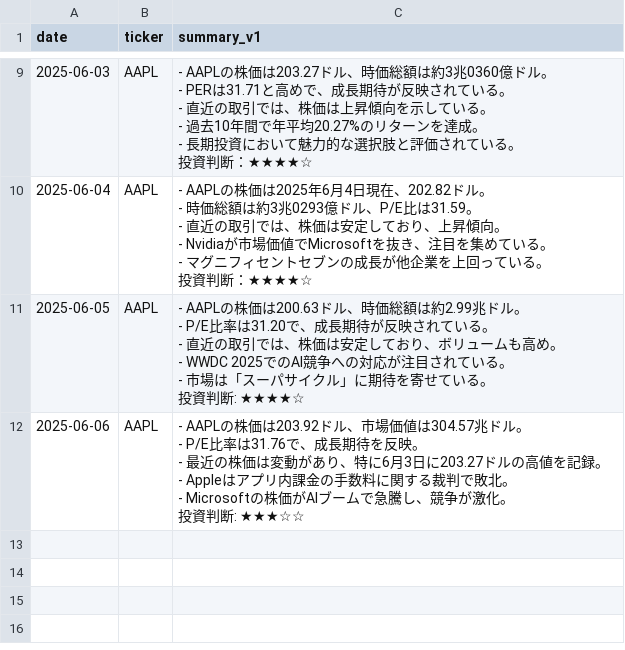
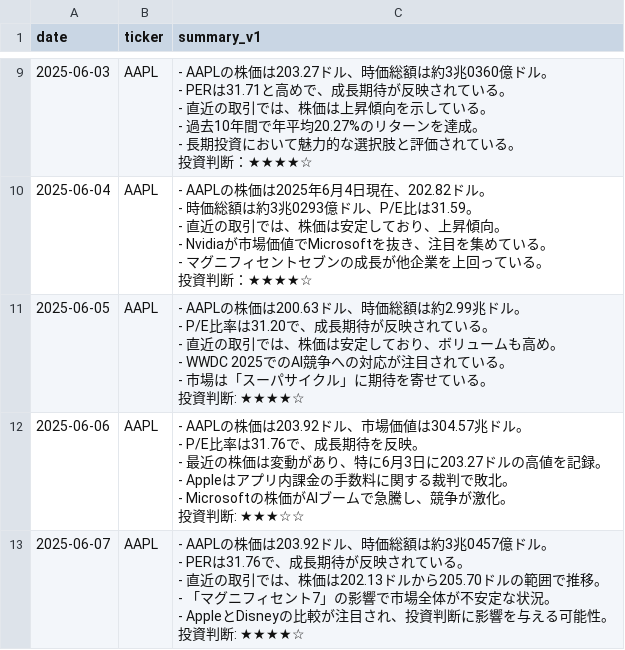
Before and after one commit to sinpeeei/playground, a CSV file: prompt_log.csv, drawn as a sheet; only a part is shown, gaps mark what is left out; ↵ is a line break in a cell; the diff names each change by its address in the sheet, - before the commit and + after, or states it on an @@ line.

```diff
--- a/prompt_log.csv
+++ b/prompt_log.csv
+row 13: 2025-06-07 | AAPL | - AAPLの株価は203.92ドル、時価総額は約3兆0457億ドル。 ↵ - PERは31.76で、成長期待が反映されている。 ↵ - 直近の取引では、株価は202.13ドルから205.70ドルの範囲で推移。 ↵ - 「マグニフィセント7」の影響で市場全体が不安定な状況。 ↵ - AppleとDisneyの比較が注目され、投資判断に影響を与える可能性。 ↵ 投資判断: ★★★★☆
```
Also changed, not shown: 1 other file.
